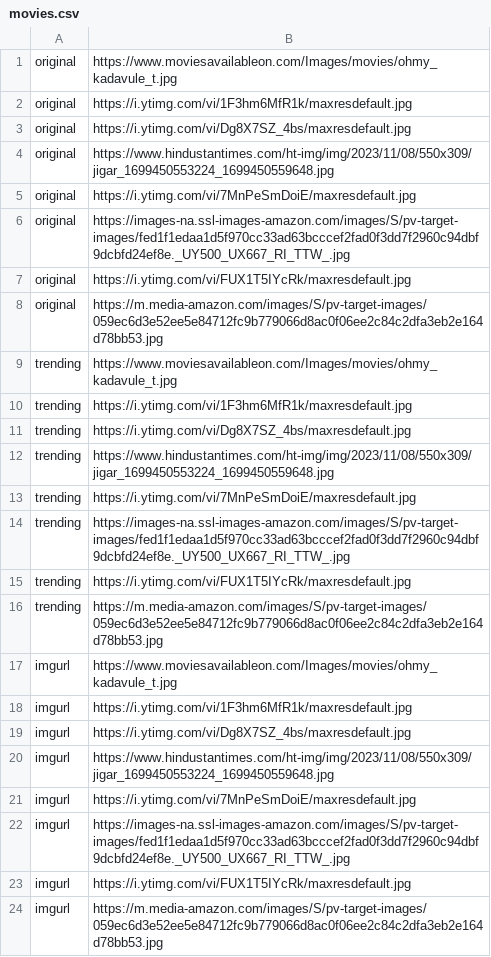
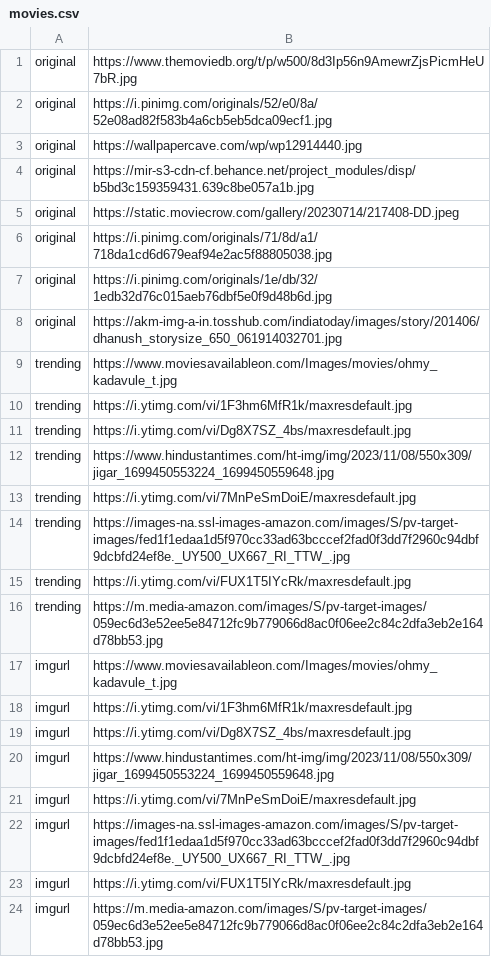
Before and after one commit to HarishSrinivasSR/Material-library, a CSV file: movies.csv, drawn as a sheet.

Commit message:
Update originals

```diff
--- a/movies.csv
+++ b/movies.csv
@@ -1,9 +1,9 @@
-original,https://www.moviesavailableon.com/Images/movies/ohmy_kadavule_t.jpg
-original,https://i.ytimg.com/vi/1F3hm6MfR1k/maxresdefault.jpg
-original,https://i.ytimg.com/vi/Dg8X7SZ_4bs/maxresdefault.jpg
-original,https://www.hindustantimes.com/ht-img/img/2023/11/08/550x309/jigar_1699450553224_1699450559648.jpg
-original,https://i.ytimg.com/vi/7MnPeSmDoiE/maxresdefault.jpg
-original,https://images-na.ssl-images-amazon.com/images/S/pv-target-images/fed1f1edaa1d5f970cc33ad63bcccef2fad0f3dd7f2960c94dbf9dcbfd24ef8e._UY500_UX667_RI_TTW_.jpg
-original,https://i.ytimg.com/vi/FUX1T5IYcRk/maxresdefault.jpg
-original,https://m.media-amazon.com/images/S/pv-target-images/059ec6d3e52ee5e84712fc9b779066d8ac0f06ee2c84c2dfa3eb2e164d78bb53.jpg
+original,https://www.themoviedb.org/t/p/w500/8d3Ip56n9AmewrZjsPicmHeU7bR.jpg
+original,https://i.pinimg.com/originals/52/e0/8a/52e08ad82f583b4a6cb5eb5dca09ecf1.jpg
+original,https://wallpapercave.com/wp/wp12914440.jpg
+original,https://mir-s3-cdn-cf.behance.net/project_modules/disp/b5bd3c159359431.639c8be057a1b.jpg
+original,https://static.moviecrow.com/gallery/20230714/217408-DD.jpeg
+original,https://i.pinimg.com/originals/71/8d/a1/718da1cd6d679eaf94e2ac5f88805038.jpg
+original,https://i.pinimg.com/originals/1e/db/32/1edb32d76c015aeb76dbf5e0f9d48b6d.jpg
+original,https://akm-img-a-in.tosshub.com/indiatoday/images/story/201406/dhanush_storysize_650_061914032701.jpg
 trending,https://www.moviesavailableon.com/Images/movies/ohmy_kadavule_t.jpg
```
